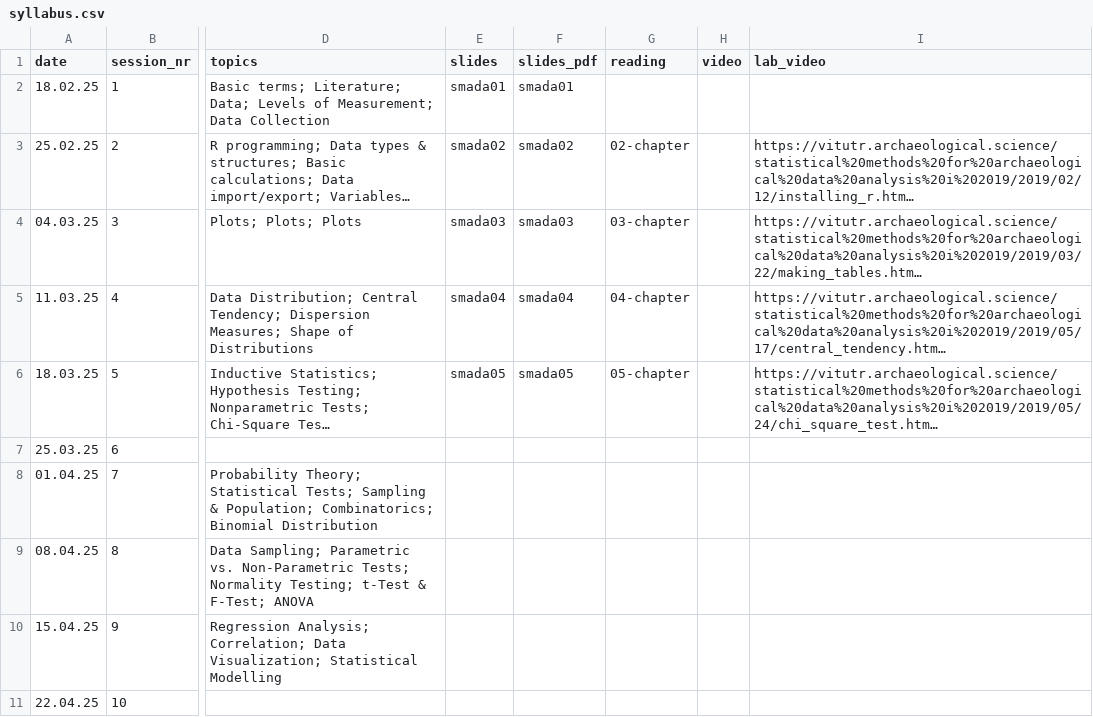
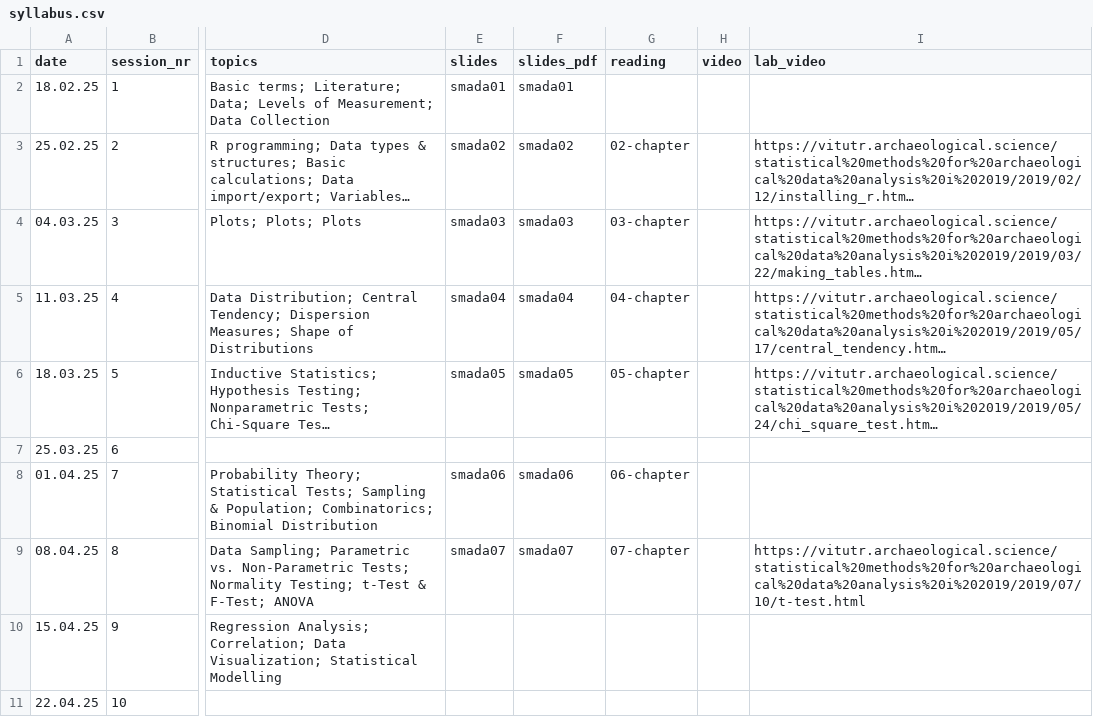
Before and after one commit to BernCoDALab/smada, a CSV file: syllabus.csv, drawn as a sheet; only a part is shown, gaps mark what is left out; long unchanged cells end in …; the diff names each change by its address in the sheet, - before the commit and + after, or states it on an @@ line.

```diff
--- a/syllabus.csv
+++ b/syllabus.csv
-E8 (slides): (empty)
+E8 (slides): smada06
-F8 (slides_pdf): (empty)
+F8 (slides_pdf): smada06
-G8 (reading): (empty)
+G8 (reading): 06-chapter
-E9 (slides): (empty)
+E9 (slides): smada07
-F9 (slides_pdf): (empty)
+F9 (slides_pdf): smada07
-G9 (reading): (empty)
+G9 (reading): 07-chapter
-I9 (lab_video): (empty)
+I9 (lab_video): https://vitutr.archaeological.science/statistical%20methods%20for%20archaeological%20data%20analysis%20i%202019/2019/07/10/t-test.html
```
Also changed, not shown: 11 other files.
